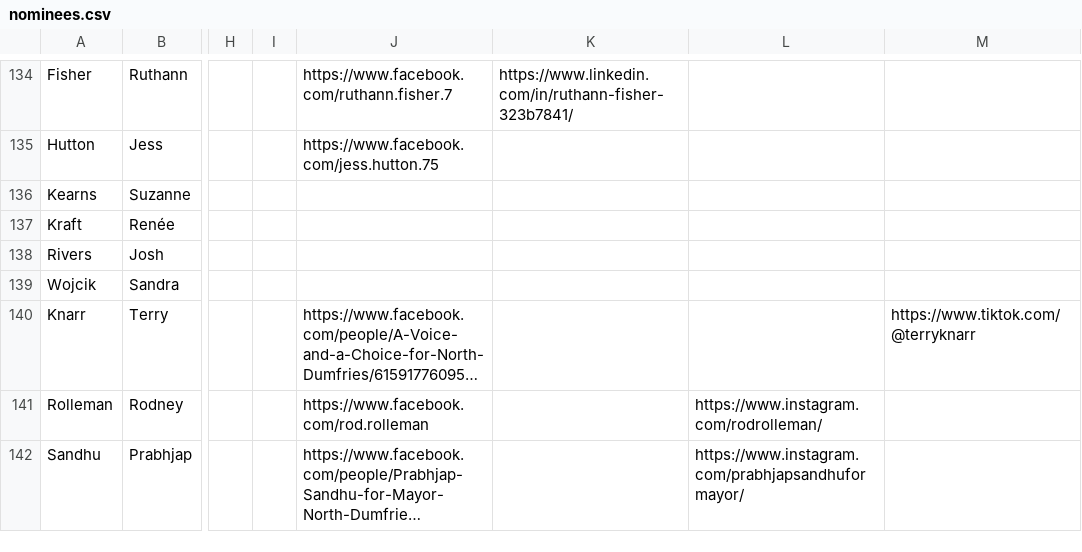
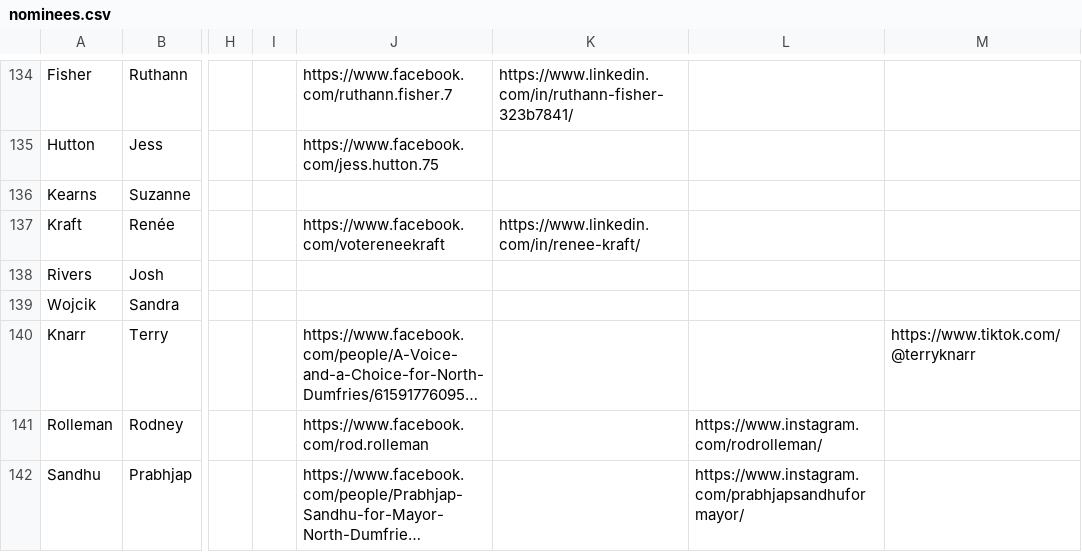
Before and after one commit to CivicTechWR/WRVotesMunicipal2026, a CSV file: docs/_data/sync/nominees.csv, drawn as a sheet; only a part is shown, gaps mark what is left out; long unchanged cells end in …; the diff names each change by its address in the sheet, - before the commit and + after, or states it on an @@ line.

Commit message:
Auto-commit: updated nominees.csv from Google Docs

```diff
--- a/docs/_data/sync/nominees.csv
+++ b/docs/_data/sync/nominees.csv
-J137: (empty)
+J137: https://www.facebook.com/votereneekraft
-K137: (empty)
+K137: https://www.linkedin.com/in/renee-kraft/
```
